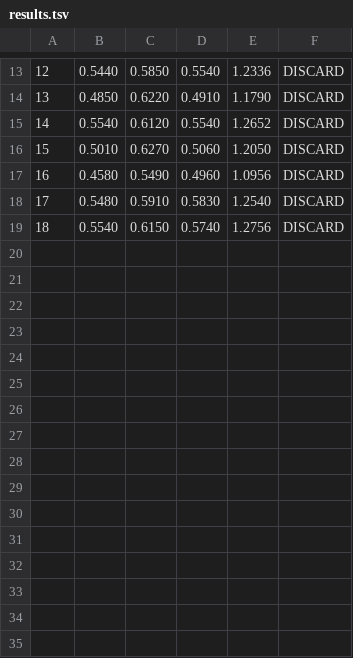
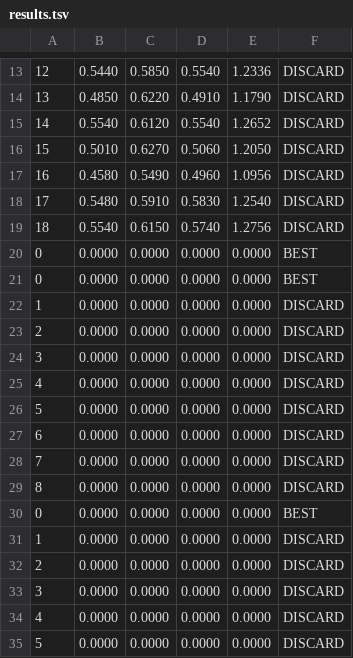
Before and after one commit to itsjameshan/autoresearch-person-dataset, a TSV file: results.tsv, drawn as a sheet; only a part is shown, gaps mark what is left out.

```diff
--- a/results.tsv
+++ b/results.tsv
@@ -19 +19,17 @@
 18	0.5540	0.6150	0.5740	1.2756	DISCARD
+0	0.0000	0.0000	0.0000	0.0000	BEST
+0	0.0000	0.0000	0.0000	0.0000	BEST
+1	0.0000	0.0000	0.0000	0.0000	DISCARD
+2	0.0000	0.0000	0.0000	0.0000	DISCARD
+3	0.0000	0.0000	0.0000	0.0000	DISCARD
+4	0.0000	0.0000	0.0000	0.0000	DISCARD
+5	0.0000	0.0000	0.0000	0.0000	DISCARD
+6	0.0000	0.0000	0.0000	0.0000	DISCARD
+7	0.0000	0.0000	0.0000	0.0000	DISCARD
+8	0.0000	0.0000	0.0000	0.0000	DISCARD
+0	0.0000	0.0000	0.0000	0.0000	BEST
+1	0.0000	0.0000	0.0000	0.0000	DISCARD
+2	0.0000	0.0000	0.0000	0.0000	DISCARD
+3	0.0000	0.0000	0.0000	0.0000	DISCARD
+4	0.0000	0.0000	0.0000	0.0000	DISCARD
+5	0.0000	0.0000	0.0000	0.0000	DISCARD
```
Also changed, not shown: 6 other files.
